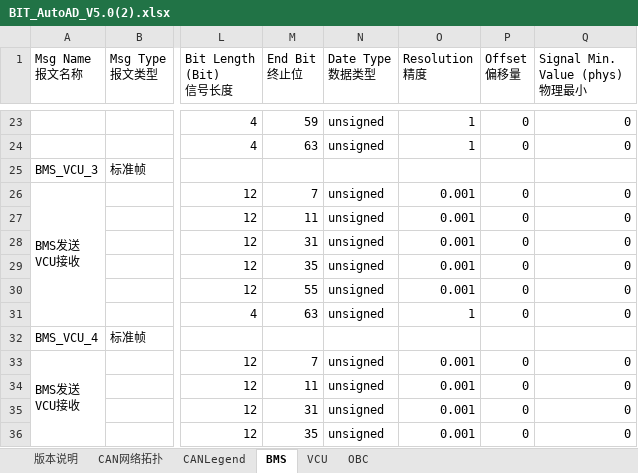
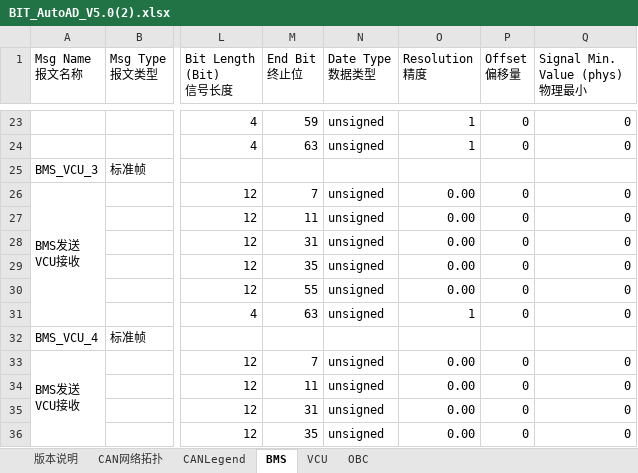
Before and after one commit to TwoStarWarriors/XiaoXin, an Excel workbook: CeShi/xinnengyuan_db/BIT_AutoAD_V5.0(2).xlsx, sheet BMS, drawn as a sheet; only a part is shown, gaps mark what is left out; values as stored, in another font and other column widths than the file's, no cell formats; the diff covers the shown part only; the diff names each change by its address in the sheet, - before the commit and + after, or states it on an @@ line.

```diff
--- a/CeShi/xinnengyuan_db/BIT_AutoAD_V5.0(2).xlsx (sheet BMS)
+++ b/CeShi/xinnengyuan_db/BIT_AutoAD_V5.0(2).xlsx (sheet BMS)
-O26:O30 (Resolution 精度): 0.001
+O26:O30 (Resolution 精度): 0.00
-O33:O36 (Resolution 精度): 0.001
+O33:O36 (Resolution 精度): 0.00
```
Also changed, not shown: 25 edited cells elsewhere in this sheet, sheet CAN网络拓扑, sheet OBC, sheet VCU, sheet 版本说明, sheet CANLegend, cell formats, charts or pictures, 1 other file.
